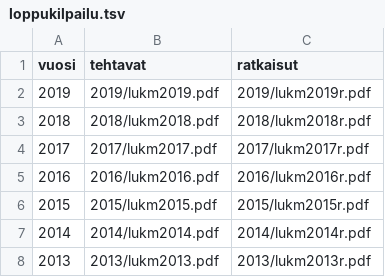
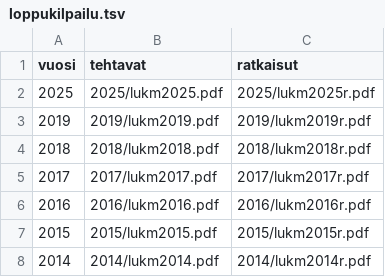
Before and after one commit to matematiikkakilpailut/matematiikkakilpailut.github.io, a TSV file: MAOL/loppukilpailu.tsv, drawn as a sheet; only a part is shown; the shorter side is filled out with more unchanged rows; the diff names each change by its address in the sheet, - before the commit and + after, or states it on an @@ line.

Commit message:
Update loppukilpailu.tsv

```diff
--- a/MAOL/loppukilpailu.tsv
+++ b/MAOL/loppukilpailu.tsv
+row 2: 2025 | 2025/lukm2025.pdf | 2025/lukm2025r.pdf
```
